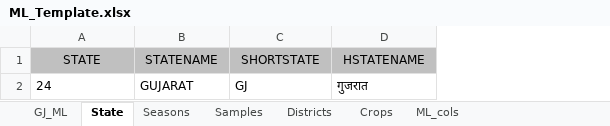
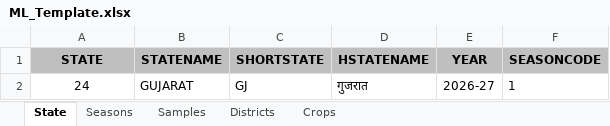
Before and after one commit to grv08singh/01_masterRepo, an Excel workbook: 06_Office_Related/01_NSO_work/06_SL_to_PIVOT_to_Compare_with_WP/02_GJ_WP_2026-27/ML_Template.xlsx, sheet State, drawn as a sheet; values as stored, in another font and other column widths than the file's, no borders; the diff names each change by its address in the sheet, - before the commit and + after, or states it on an @@ line.

```diff
--- a/06_Office_Related/01_NSO_work/06_SL_to_PIVOT_to_Compare_with_WP/02_GJ_WP_2026-27/ML_Template.xlsx (sheet State)
+++ b/06_Office_Related/01_NSO_work/06_SL_to_PIVOT_to_Compare_with_WP/02_GJ_WP_2026-27/ML_Template.xlsx (sheet State)
-sheet tab: GJ_ML
-sheet tab: ML_cols
+column E (YEAR), row 2: 2026-27
+column F (SEASONCODE), row 2: 1
-A1:D1 bold: off
+A1:D1 bold: on
-A2 alignment: left
+A2 alignment: center
```
Also changed, not shown: sheet Crops, sheet Districts, 06_Office_Related/01_NSO_work/06_SL_to_PIVOT_to_Compare_with_WP/02_GJ_WP_2026-27/SL_to_ML.xlsx, 12 other files.
